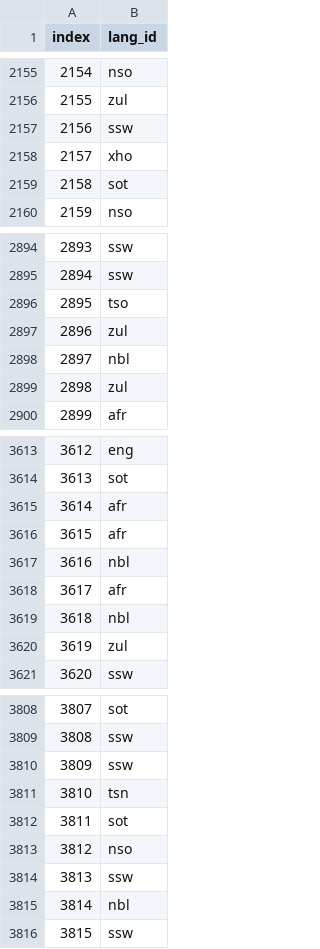
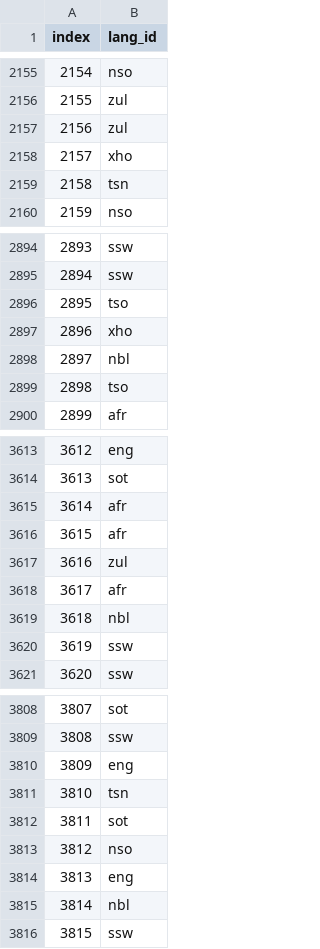
Before and after one commit to uyilucky1/Exam_Classification, a CSV file: logreg_final.csv, drawn as a sheet; only a part is shown, gaps mark what is left out; the diff covers the shown part only.

```diff
--- a/logreg_final.csv
+++ b/logreg_final.csv
@@ -2156,5 +2156,5 @@ index,lang_id
 2155,zul
-2156,ssw
+2156,zul
 2157,xho
-2158,sot
+2158,tsn
 2159,nso
@@ -2896,5 +2896,5 @@ index,lang_id
 2895,tso
-2896,zul
+2896,xho
 2897,nbl
-2898,zul
+2898,tso
 2899,afr
@@ -3616,6 +3616,6 @@ index,lang_id
 3615,afr
-3616,nbl
+3616,zul
 3617,afr
 3618,nbl
-3619,zul
+3619,ssw
 3620,ssw
@@ -3809,3 +3809,3 @@ index,lang_id
 3808,ssw
-3809,ssw
+3809,eng
 3810,tsn
@@ -3813,3 +3813,3 @@ index,lang_id
 3812,nso
-3813,ssw
+3813,eng
 3814,nbl
```
Also changed, not shown: 105 edited cells elsewhere in this file, 1 other file.
